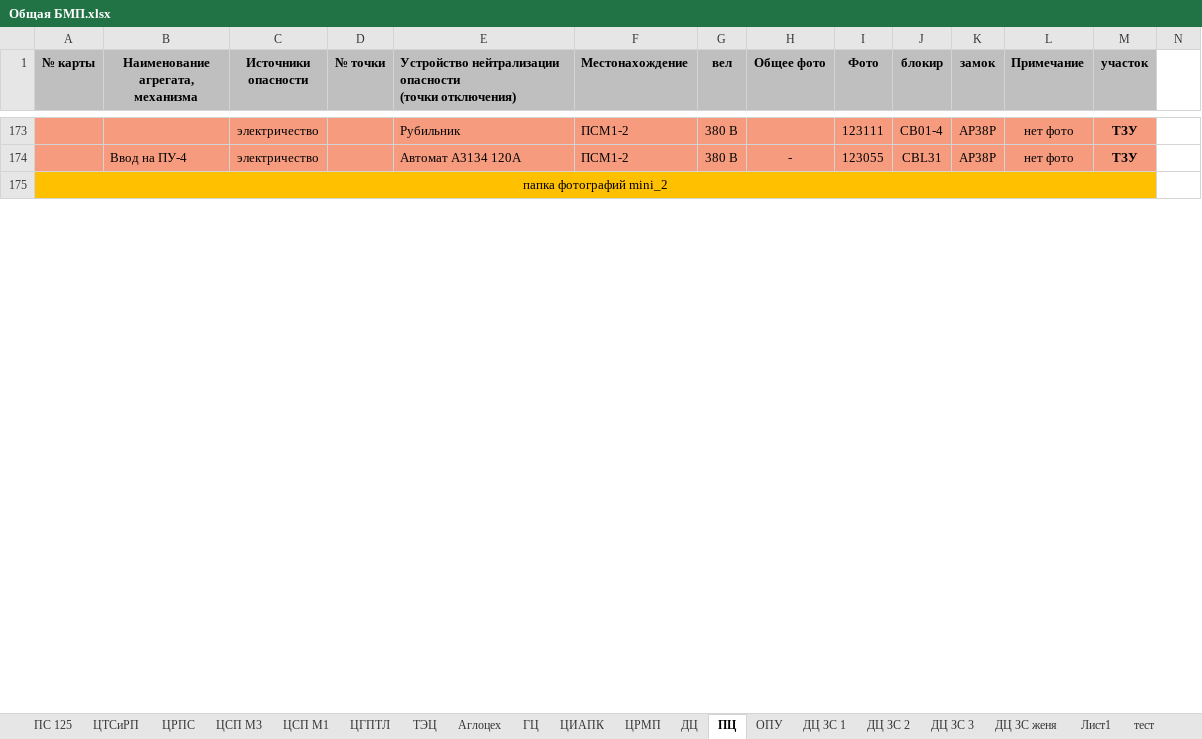
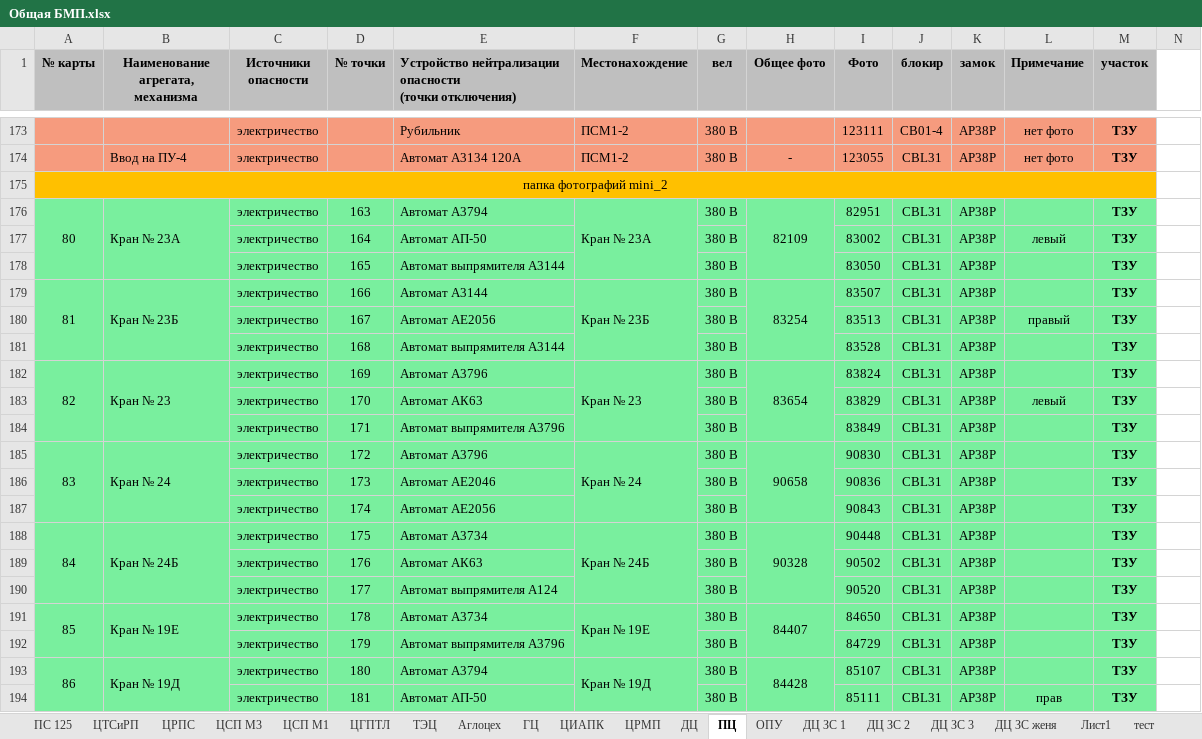
Before and after one commit to greyjr/carder, an Excel workbook: carder/Общая БМП.xlsx, sheet ПЦ, drawn as a sheet; only a part is shown, gaps mark what is left out; values as stored, in another font and other column widths than the file's, no borders; the diff covers the shown part only; the diff names each change by its address in the sheet, - before the commit and + after, or states it on an @@ line.

Commit message:
table to screen

```diff
--- a/carder/Общая БМП.xlsx (sheet ПЦ)
+++ b/carder/Общая БМП.xlsx (sheet ПЦ)
@@ row 176 unhidden: 80 | Кран № 23А | электричество | 163 | Автомат А3794 | Кран № 23А | 380 В | 82109 | 82951 | CBL31 | АР38Р |  | ТЗУ @@
@@ row 177 unhidden:  |  | электричество | 164 | Автомат АП-50 |  | 380 В |  | 83002 | CBL31 | АР38Р | левый | ТЗУ @@
@@ row 178 unhidden:  |  | электричество | 165 | Автомат выпрямителя А3144 |  | 380 В |  | 83050 | CBL31 | АР38Р |  | ТЗУ @@
@@ row 179 unhidden: 81 | Кран № 23Б | электричество | 166 | Автомат А3144 | Кран № 23Б | 380 В | 83254 | 83507 | CBL31 | АР38Р |  | ТЗУ @@
@@ row 180 unhidden:  |  | электричество | 167 | Автомат АЕ2056 |  | 380 В |  | 83513 | CBL31 | АР38Р | правый | ТЗУ @@
@@ row 181 unhidden:  |  | электричество | 168 | Автомат выпрямителя А3144 |  | 380 В |  | 83528 | CBL31 | АР38Р |  | ТЗУ @@
@@ row 182 unhidden: 82 | Кран № 23 | электричество | 169 | Автомат А3796 | Кран № 23 | 380 В | 83654 | 83824 | CBL31 | АР38Р |  | ТЗУ @@
@@ row 183 unhidden:  |  | электричество | 170 | Автомат АК63 |  | 380 В |  | 83829 | CBL31 | АР38Р | левый | ТЗУ @@
@@ row 184 unhidden:  |  | электричество | 171 | Автомат выпрямителя А3796 |  | 380 В |  | 83849 | CBL31 | АР38Р |  | ТЗУ @@
@@ row 185 unhidden: 83 | Кран № 24 | электричество | 172 | Автомат А3796 | Кран № 24 | 380 В | 90658 | 90830 | CBL31 | АР38Р |  | ТЗУ @@
@@ row 186 unhidden:  |  | электричество | 173 | Автомат АЕ2046 |  | 380 В |  | 90836 | CBL31 | АР38Р |  | ТЗУ @@
@@ row 187 unhidden:  |  | электричество | 174 | Автомат АЕ2056 |  | 380 В |  | 90843 | CBL31 | АР38Р |  | ТЗУ @@
@@ row 188 unhidden: 84 | Кран № 24Б | электричество | 175 | Автомат А3734 | Кран № 24Б | 380 В | 90328 | 90448 | CBL31 | АР38Р |  | ТЗУ @@
@@ row 189 unhidden:  |  | электричество | 176 | Автомат АК63 |  | 380 В |  | 90502 | CBL31 | АР38Р |  | ТЗУ @@
@@ row 190 unhidden:  |  | электричество | 177 | Автомат выпрямителя А124 |  | 380 В |  | 90520 | CBL31 | АР38Р |  | ТЗУ @@
@@ row 191 unhidden: 85 | Кран № 19Е | электричество | 178 | Автомат А3734 | Кран № 19Е | 380 В | 84407 | 84650 | CBL31 | АР38Р |  | ТЗУ @@
@@ row 192 unhidden:  |  | электричество | 179 | Автомат выпрямителя А3796 |  | 380 В |  | 84729 | CBL31 | АР38Р |  | ТЗУ @@
@@ row 193 unhidden: 86 | Кран № 19Д | электричество | 180 | Автомат А3794 | Кран № 19Д | 380 В | 84428 | 85107 | CBL31 | АР38Р |  | ТЗУ @@
@@ row 194 unhidden:  |  | электричество | 181 | Автомат АП-50 |  | 380 В |  | 85111 | CBL31 | АР38Р | прав | ТЗУ @@
```
Also changed, not shown: 104 hidden or unhidden rows elsewhere in this sheet, sheet Лист1, sheet ДЦ ЗС 2, sheet Аглоцех, sheet ТЭЦ, sheet тест, sheet ЦИАПК, 2 more sheets, other sheet tabs, 5 other files.
